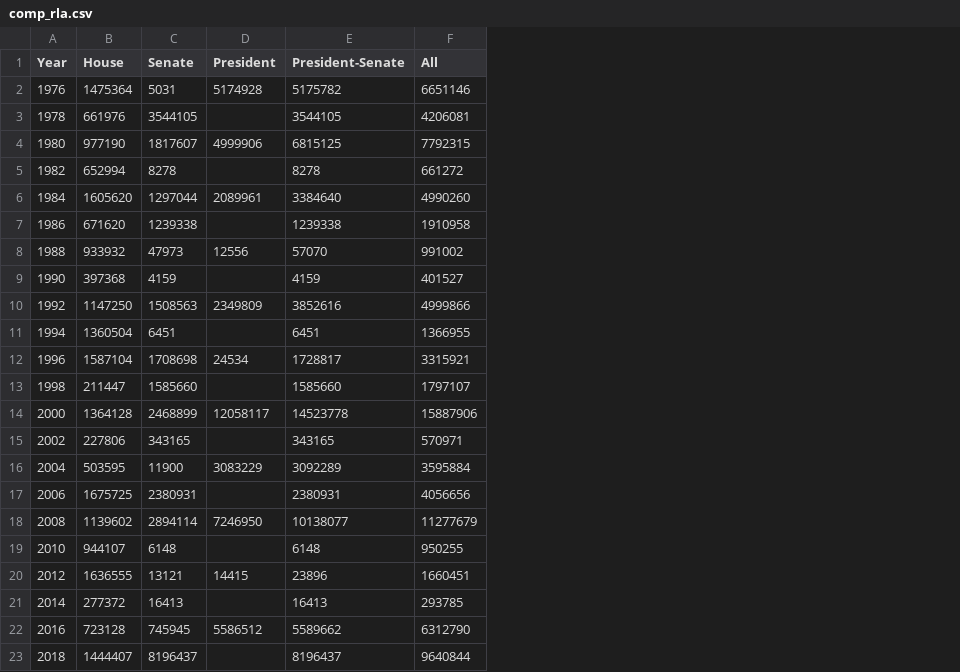
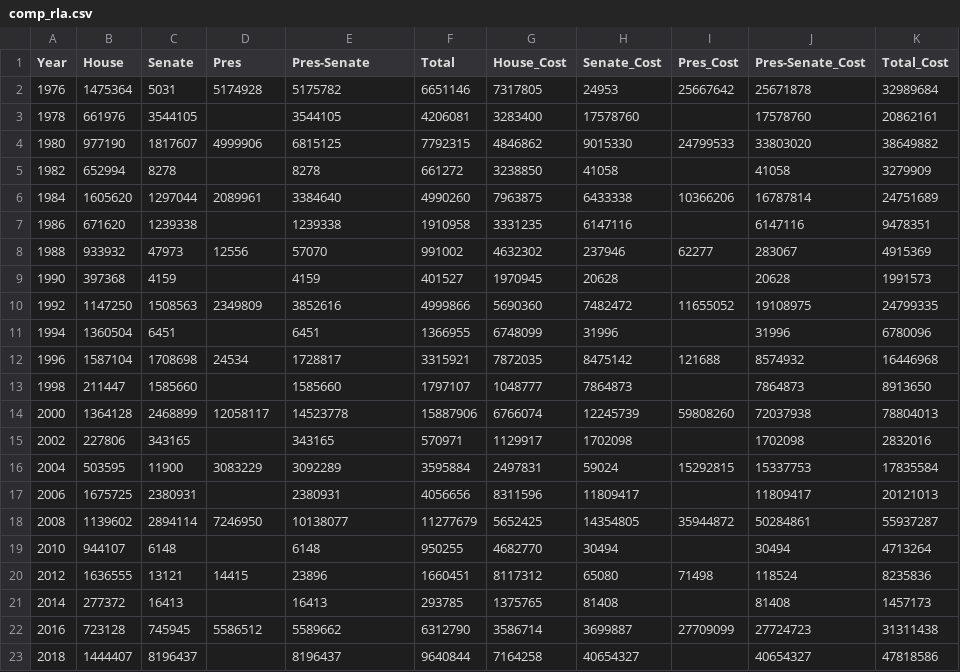
Before and after one commit to jbrasch/rla, a CSV file: comp_rla.csv, drawn as a sheet; the diff names each change by its address in the sheet, - before the commit and + after, or states it on an @@ line.

```diff
--- a/comp_rla.csv
+++ b/comp_rla.csv
+column G (House_Cost), rows 2-23: 7317805 | 3283400 | 4846862 | 3238850 | 7963875 | 3331235 | 4632302 | 1970945 | 5690360 | 6748099 | 7872035 | 1048777 | 6766074 | 1129917 | 2497831 | 8311596 | 5652425 | 4682770 | 8117312 | 1375765 | 3586714 | 7164258
+column H (Senate_Cost), rows 2-23: 24953 | 17578760 | 9015330 | 41058 | 6433338 | 6147116 | 237946 | 20628 | 7482472 | 31996 | 8475142 | 7864873 | 12245739 | 1702098 | 59024 | 11809417 | 14354805 | 30494 | 65080 | 81408 | 3699887 | 40654327
+column I (Pres_Cost), rows 2-22: 25667642 |  | 24799533 |  | 10366206 |  | 62277 |  | 11655052 |  | 121688 |  | 59808260 |  | 15292815 |  | 35944872 |  | 71498 |  | 27709099
+column J (Pres-Senate_Cost), rows 2-23: 25671878 | 17578760 | 33803020 | 41058 | 16787814 | 6147116 | 283067 | 20628 | 19108975 | 31996 | 8574932 | 7864873 | 72037938 | 1702098 | 15337753 | 11809417 | 50284861 | 30494 | 118524 | 81408 | 27724723 | 40654327
+column K (Total_Cost), rows 2-23: 32989684 | 20862161 | 38649882 | 3279909 | 24751689 | 9478351 | 4915369 | 1991573 | 24799335 | 6780096 | 16446968 | 8913650 | 78804013 | 2832016 | 17835584 | 20121013 | 55937287 | 4713264 | 8235836 | 1457173 | 31311438 | 47818586
-D1: President
+D1: Pres
-E1: President-Senate
+E1: Pres-Senate
-F1: All
+F1: Total
```
Also changed, not shown: poll_rla.csv, 5 other files.
